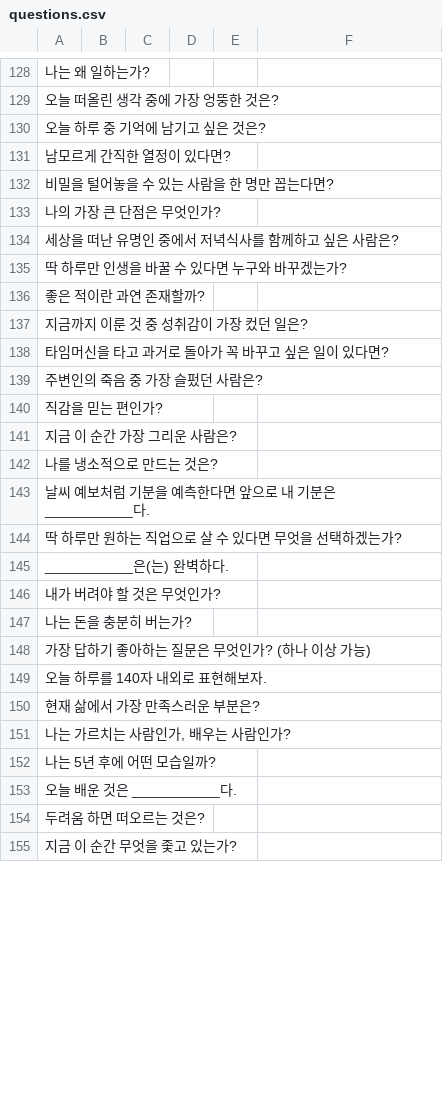
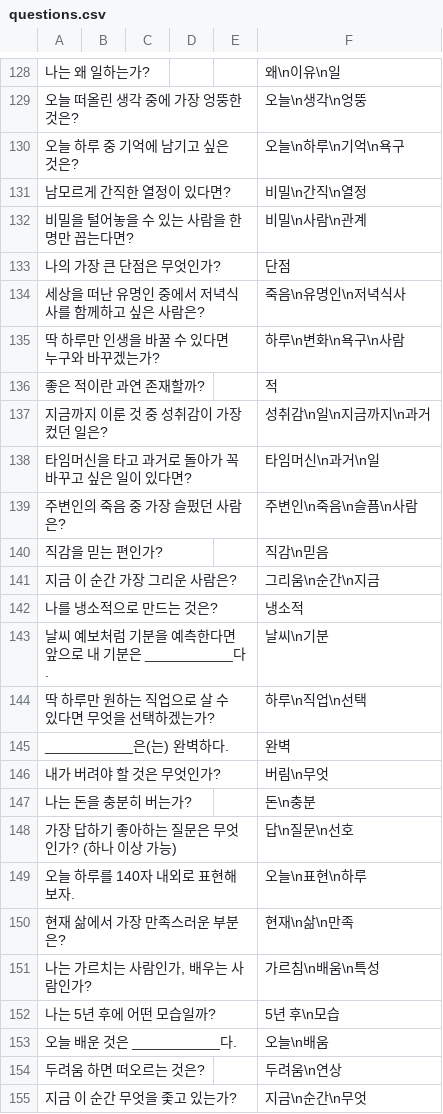
Before and after one commit to ssm0318/adoor_ruby, a CSV file: lib/assets/questions.csv, drawn as a sheet; only a part is shown, gaps mark what is left out; the diff covers the shown part only; the diff names each change by its address in the sheet, - before the commit and + after, or states it on an @@ line.

```diff
--- a/lib/assets/questions.csv
+++ b/lib/assets/questions.csv
-F128: (empty)
+F128: 왜\n이유\n일
-F129: (empty)
+F129: 오늘\n생각\n엉뚱
-F130: (empty)
+F130: 오늘\n하루\n기억\n욕구
-F131: (empty)
+F131: 비밀\n간직\n열정
-F132: (empty)
+F132: 비밀\n사람\n관계
-F133: (empty)
+F133: 단점
-F134: (empty)
+F134: 죽음\n유명인\n저녁식사
-F135: (empty)
+F135: 하루\n변화\n욕구\n사람
-F136: (empty)
+F136: 적
-F137: (empty)
+F137: 성취감\n일\n지금까지\n과거
-F138: (empty)
+F138: 타임머신\n과거\n일
-F139: (empty)
+F139: 주변인\n죽음\n슬픔\n사람
-F140: (empty)
+F140: 직감\n믿음
-F141: (empty)
+F141: 그리움\n순간\n지금
-F142: (empty)
+F142: 냉소적
-F143: (empty)
+F143: 날씨\n기분
-F144: (empty)
+F144: 하루\n직업\n선택
-F145: (empty)
+F145: 완벽
-F146: (empty)
+F146: 버림\n무엇
-F147: (empty)
+F147: 돈\n충분
-F148: (empty)
+F148: 답\n질문\n선호
-F149: (empty)
+F149: 오늘\n표현\n하루
-F150: (empty)
+F150: 현재\n삶\n만족
-F151: (empty)
+F151: 가르침\n배움\n특성
-F152: (empty)
+F152: 5년 후\n모습
-F153: (empty)
+F153: 오늘\n배움
-F154: (empty)
+F154: 두려움\n연상
-F155: (empty)
+F155: 지금\n순간\n무엇
```
Also changed, not shown: 1 removed row and 55 edited cells elsewhere in this file.
